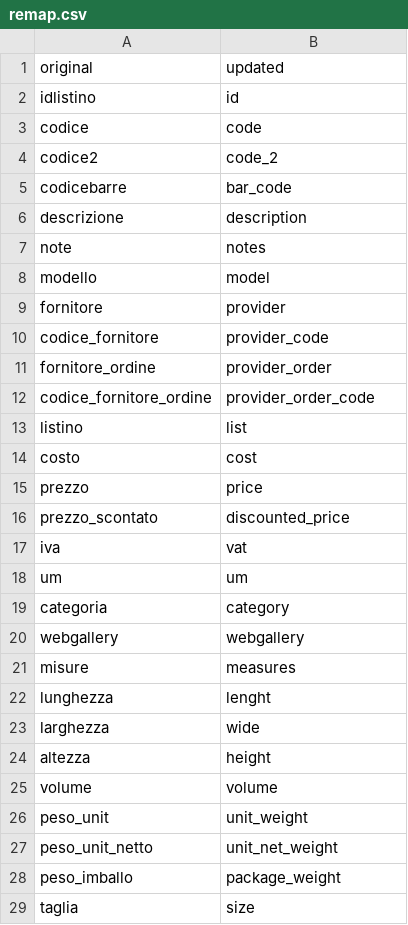
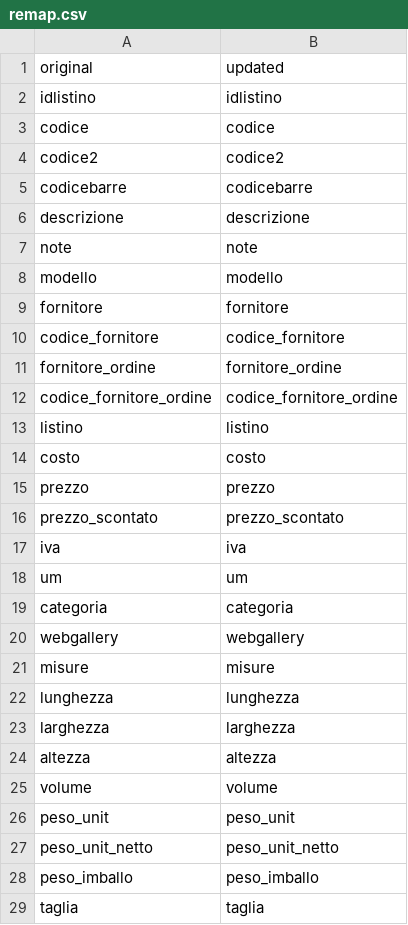
Before and after one commit to bluke93/php-product-exporter, a CSV file: config/remap.csv, drawn as a sheet; only a part is shown; the diff covers the shown part only.

```diff
--- a/config/remap.csv
+++ b/config/remap.csv
@@ -1,29 +1,29 @@
 original,updated
-idlistino,id
-codice,code
-codice2,code_2
-codicebarre,bar_code
-descrizione,description
-note,notes
-modello,model
-fornitore,provider
-codice_fornitore,provider_code
-fornitore_ordine,provider_order
-codice_fornitore_ordine,provider_order_code
-listino,list
-costo,cost
-prezzo,price
-prezzo_scontato,discounted_price
-iva,vat
+idlistino,idlistino
+codice,codice
+codice2,codice2
+codicebarre,codicebarre
+descrizione,descrizione
+note,note
+modello,modello
+fornitore,fornitore
+codice_fornitore,codice_fornitore
+fornitore_ordine,fornitore_ordine
+codice_fornitore_ordine,codice_fornitore_ordine
+listino,listino
+costo,costo
+prezzo,prezzo
+prezzo_scontato,prezzo_scontato
+iva,iva
 um,um
-categoria,category
+categoria,categoria
 webgallery,webgallery
-misure,measures
-lunghezza,lenght
-larghezza,wide
-altezza,height
+misure,misure
+lunghezza,lunghezza
+larghezza,larghezza
+altezza,altezza
 volume,volume
-peso_unit,unit_weight
-peso_unit_netto,unit_net_weight
-peso_imballo,package_weight
-taglia,size
+peso_unit,peso_unit
+peso_unit_netto,peso_unit_netto
+peso_imballo,peso_imballo
+taglia,taglia
```
Also changed, not shown: 3 removed rows and 13 edited cells elsewhere in this file, 14 other files.
